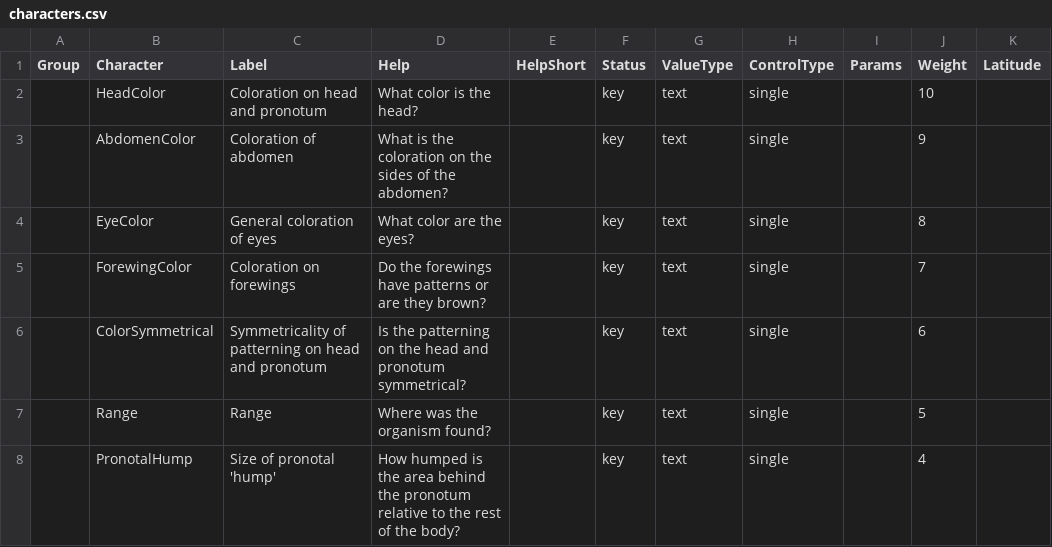
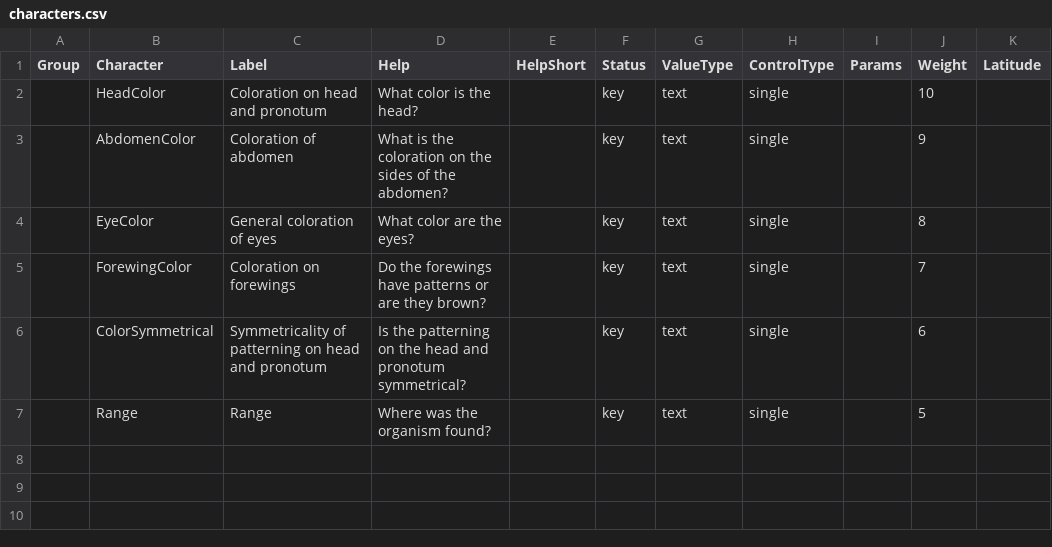
Before and after one commit to zdankowicz/homalodisca, a CSV file: identikit/kb/homalodisca/characters.csv, drawn as a sheet; the diff names each change by its address in the sheet, - before the commit and + after, or states it on an @@ line.

Commit message:
Update characters.csv

```diff
--- a/identikit/kb/homalodisca/characters.csv
+++ b/identikit/kb/homalodisca/characters.csv
-row 8:  | PronotalHump | Size of pronotal 'hump' | How humped is the area behind the pronotum relative to the rest of the body? |  | key | text | single |  | 4
```
